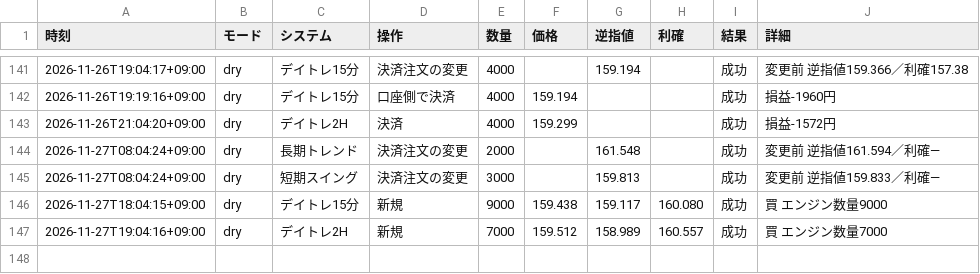
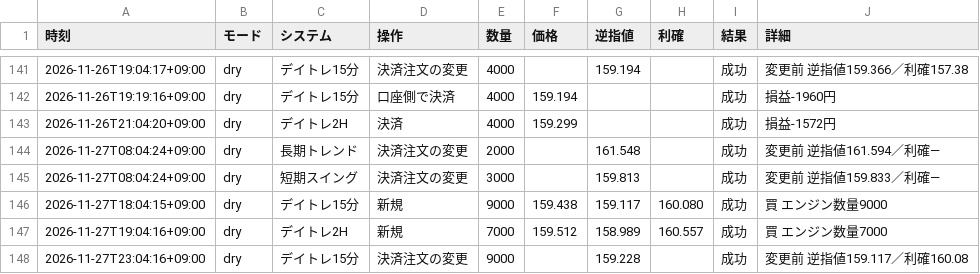
Before and after one commit to rn4hmgbfhg-maker/fx-usdjpy, a CSV file: results/auto_order/log_dry.csv, drawn as a sheet; only a part is shown, gaps mark what is left out; the diff names each change by its address in the sheet, - before the commit and + after, or states it on an @@ line.

```diff
--- a/results/auto_order/log_dry.csv
+++ b/results/auto_order/log_dry.csv
+row 148: 2026-11-27T23:04:16+09:00 | dry | デイトレ15分 | 決済注文の変更 | 9000 |  | 159.228 |  | 成功 | 変更前 逆指値159.117／利確160.08
```
Also changed, not shown: data/eurjpy_15m.csv, data/eurusd_15m.csv, 29 other files.
